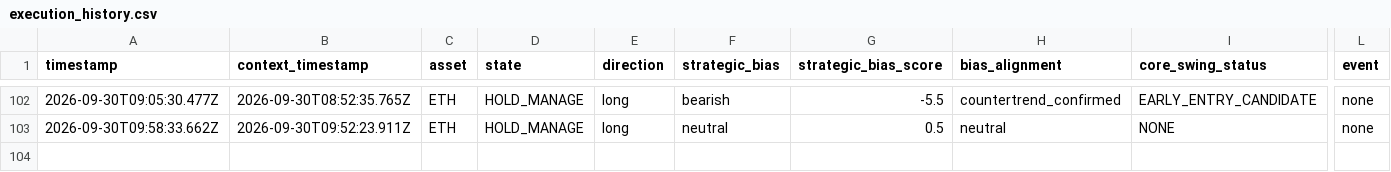
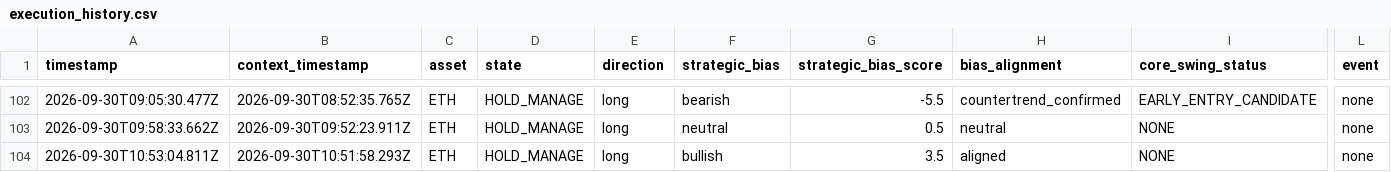
Before and after one commit to themooje412/btc-market-data-collector, a CSV file: assets/eth/execution_history.csv, drawn as a sheet; only a part is shown, gaps mark what is left out; rows hold the shown columns only; the diff names each change by its address in the sheet, - before the commit and + after, or states it on an @@ line.

```diff
--- a/assets/eth/execution_history.csv
+++ b/assets/eth/execution_history.csv
+row 104: 2026-09-30T10:53:04.811Z | 2026-09-30T10:51:58.293Z | ETH | HOLD_MANAGE | long | bullish | 3.5 | aligned | NONE | none
```
Also changed, not shown: assets/sol/execution_history.csv, assets/zec/execution_history.csv, 13 other files.
